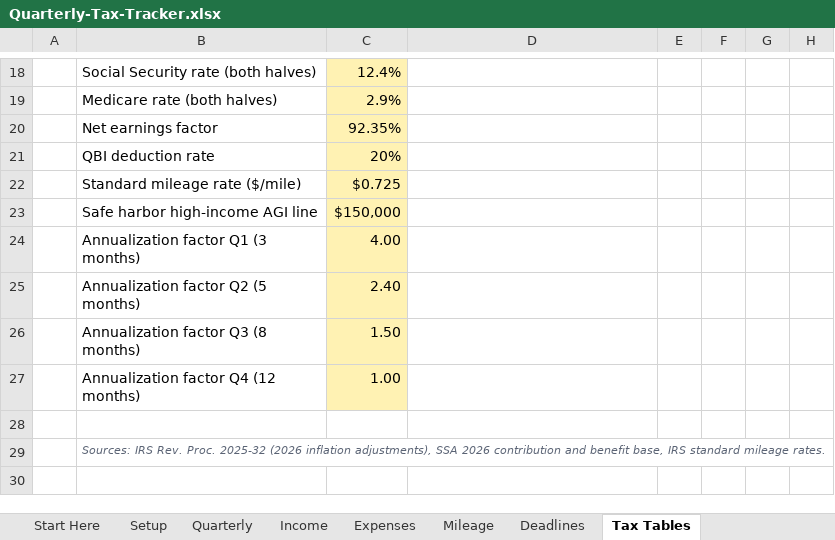
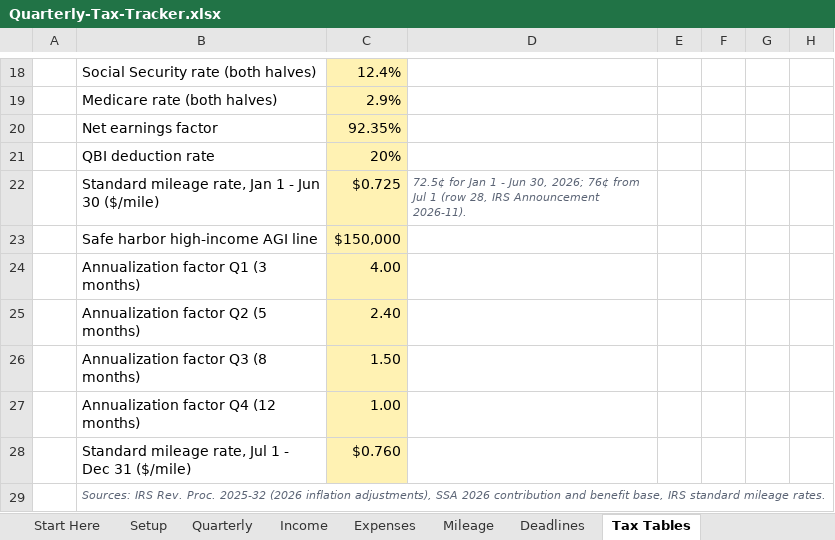
Before and after one commit to Dhruv123-123/cocosl, an Excel workbook: launch/1099-money/product/Quarterly-Tax-Tracker.xlsx, sheet Tax Tables, drawn as a sheet; only a part is shown, gaps mark what is left out; values as stored, in another font and other column widths than the file's, no borders; removed rows and columns are numbered as before the commit, all else as after; the diff names each change by its address in the sheet, - before the commit and + after, or states it on an @@ line.

```diff
--- a/launch/1099-money/product/Quarterly-Tax-Tracker.xlsx (sheet Tax Tables)
+++ b/launch/1099-money/product/Quarterly-Tax-Tracker.xlsx (sheet Tax Tables)
-row 22:  | Standard mileage rate ($/mile) | $0.725
+row 22:  | Standard mileage rate, Jan 1 - Jun 30 ($/mile) | $0.725 | 72.5¢ for Jan 1 - Jun 30, 2026; 76¢ from Jul 1 (row 28, IRS Announcement 2026-11).
-row 28: (empty)
+row 28:  | Standard mileage rate, Jul 1 - Dec 31 ($/mile) | $0.760
-C28 fill: none
+C28 fill: #FFF2B3
```
Also changed, not shown: sheet Mileage, launch/1099-money/product/edition-2027/Quarterly-Tax-Tracker.xlsx, 35 other files.
